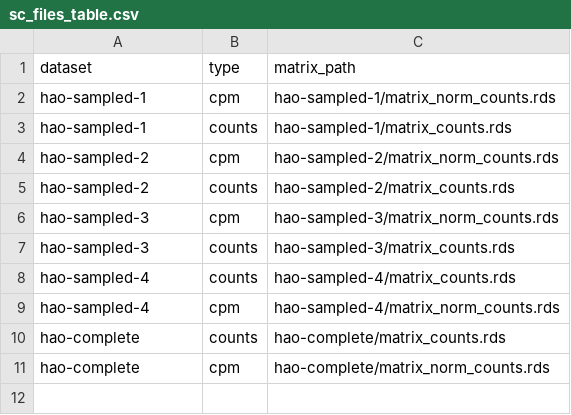
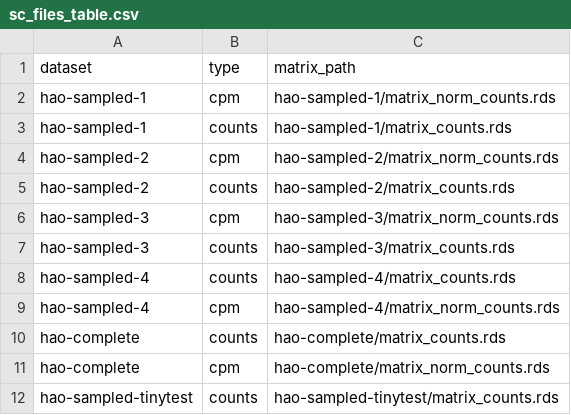
Before and after one commit to omnideconv/deconvBench, a CSV file: pipeline/sc_files_table.csv, drawn as a sheet.

```diff
--- a/pipeline/sc_files_table.csv
+++ b/pipeline/sc_files_table.csv
@@ -11 +11,2 @@ hao-complete,counts,hao-complete/matrix_counts.rds
 hao-complete,cpm,hao-complete/matrix_norm_counts.rds
+hao-sampled-tinytest,counts,hao-sampled-tinytest/matrix_counts.rds
```
Also changed, not shown: 3 other files.
